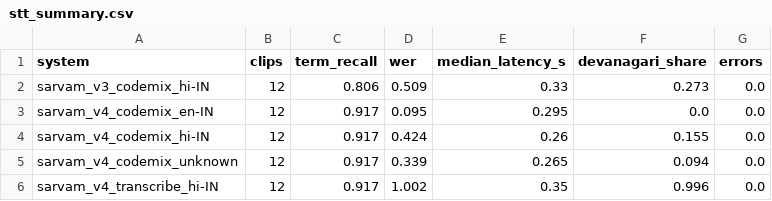
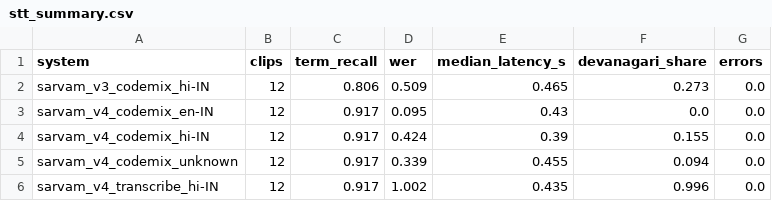
Before and after one commit to Nakshatra-thange/CivilSpeak-, a CSV file: voice-ai-agent/results/stt_summary.csv, drawn as a sheet.

```diff
--- a/voice-ai-agent/results/stt_summary.csv
+++ b/voice-ai-agent/results/stt_summary.csv
@@ -1,6 +1,6 @@
 system,clips,term_recall,wer,median_latency_s,devanagari_share,errors
-sarvam_v3_codemix_hi-IN,12,0.806,0.509,0.33,0.273,0.0
-sarvam_v4_codemix_en-IN,12,0.917,0.095,0.295,0.0,0.0
-sarvam_v4_codemix_hi-IN,12,0.917,0.424,0.26,0.155,0.0
-sarvam_v4_codemix_unknown,12,0.917,0.339,0.265,0.094,0.0
-sarvam_v4_transcribe_hi-IN,12,0.917,1.002,0.35,0.996,0.0
+sarvam_v3_codemix_hi-IN,12,0.806,0.509,0.465,0.273,0.0
+sarvam_v4_codemix_en-IN,12,0.917,0.095,0.43,0.0,0.0
+sarvam_v4_codemix_hi-IN,12,0.917,0.424,0.39,0.155,0.0
+sarvam_v4_codemix_unknown,12,0.917,0.339,0.455,0.094,0.0
+sarvam_v4_transcribe_hi-IN,12,0.917,1.002,0.435,0.996,0.0
```
Also changed, not shown: voice-ai-agent/results/stt_per_clip.csv, 1 other file.
